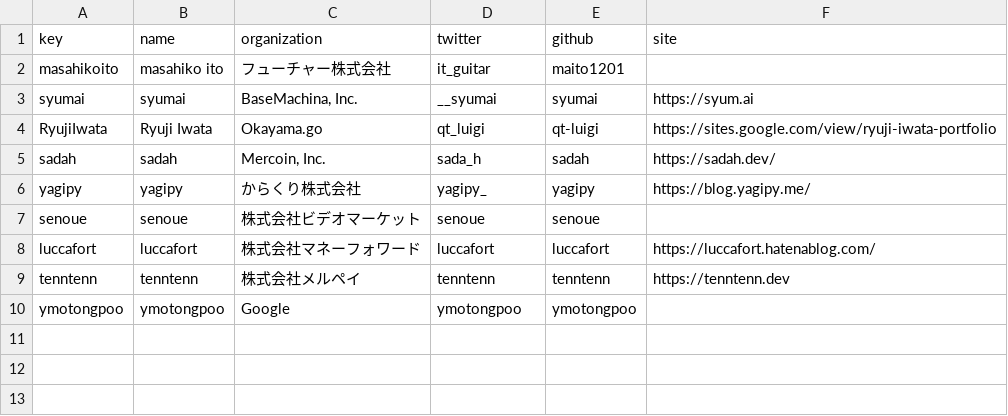
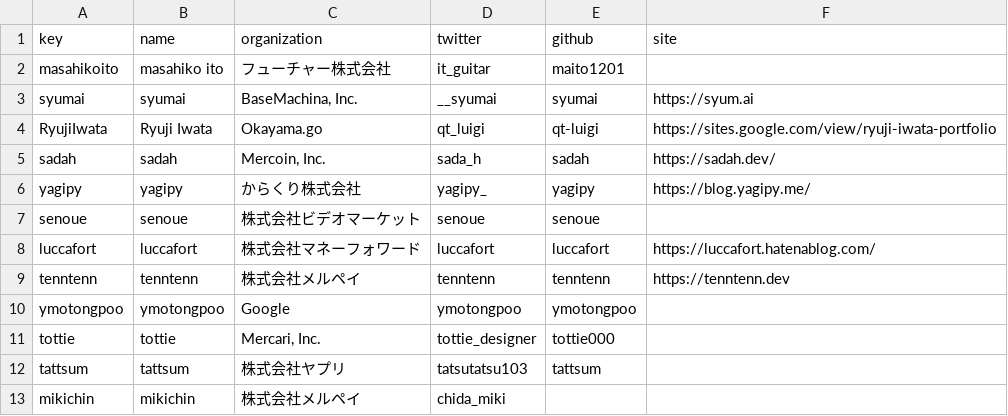
Before and after one commit to GoCon/2022spring, a CSV file: raw_data/staffs.csv, drawn as a sheet; the diff names each change by its address in the sheet, - before the commit and + after, or states it on an @@ line.

Commit message:
add newly added staffs

```diff
--- a/raw_data/staffs.csv
+++ b/raw_data/staffs.csv
+row 11: tottie | tottie | Mercari, Inc. | tottie_designer | tottie000
+row 12: tattsum | tattsum | 株式会社ヤプリ | tatsutatsu103 | tattsum
+row 13: mikichin | mikichin | 株式会社メルペイ | chida_miki
```
Also changed, not shown: 6 other files.
